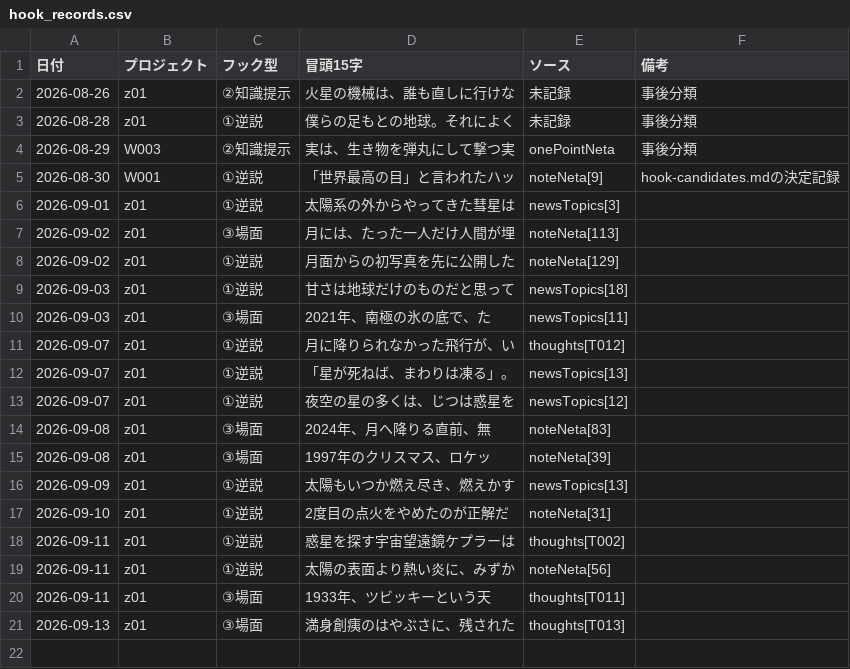
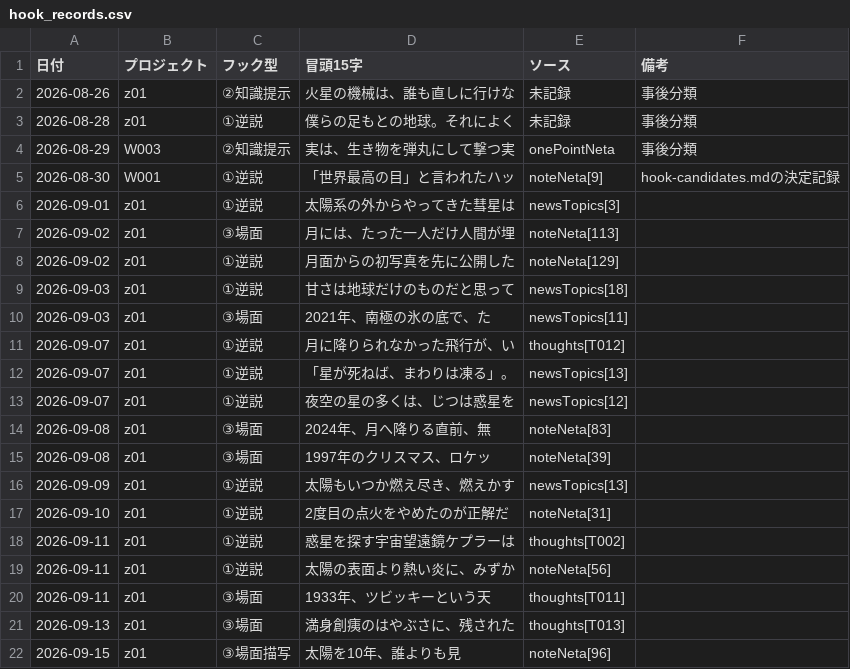
Before and after one commit to useakat/xClaude, a CSV file: logs/hook_records.csv, drawn as a sheet; the diff names each change by its address in the sheet, - before the commit and + after, or states it on an @@ line.

```diff
--- a/logs/hook_records.csv
+++ b/logs/hook_records.csv
+row 22: 2026-09-15 | z01 | ③場面描写 | 太陽を10年、誰よりも見 | noteNeta[96]
```
